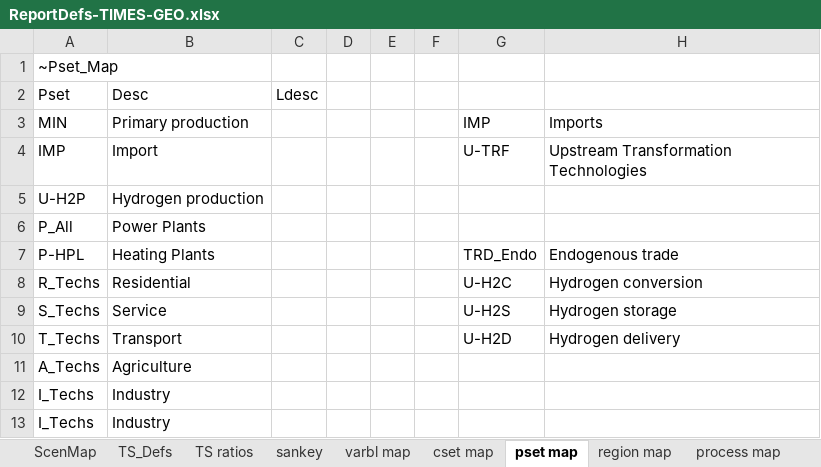
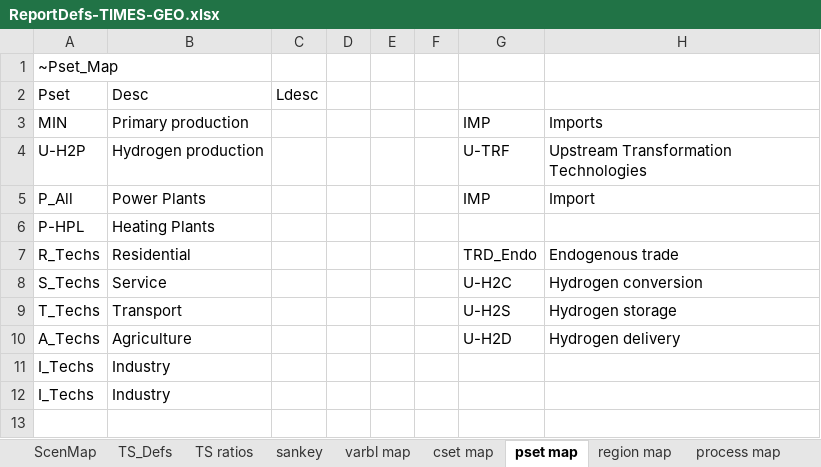
Before and after one commit to akanudia/TIMES-GEO, an Excel workbook: ReportDefs-TIMES-GEO.xlsx, sheet pset map, drawn as a sheet; values as stored, in another font and other column widths than the file's, no borders; removed rows and columns are numbered as before the commit, all else as after; the diff names each change by its address in the sheet, - before the commit and + after, or states it on an @@ line.

Commit message:
Update ReportDefs-TIMES-GEO.xlsx

```diff
--- a/ReportDefs-TIMES-GEO.xlsx (sheet pset map)
+++ b/ReportDefs-TIMES-GEO.xlsx (sheet pset map)
-row 4: IMP | Import |  |  |  |  | U-TRF | Upstream Transformation Technologies
-G4: (empty)
+G4: U-TRF
-H4: (empty)
+H4: Upstream Transformation Technologies
-G5: (empty)
+G5: IMP
-H5: (empty)
+H5: Import
-G6: TRD_Endo
+G6: (empty)
-H6: Endogenous trade
+H6: (empty)
-G7: U-H2C
+G7: TRD_Endo
-H7: Hydrogen conversion
+H7: Endogenous trade
-G8: U-H2S
+G8: U-H2C
-H8: Hydrogen storage
+H8: Hydrogen conversion
-G9: U-H2D
+G9: U-H2S
-H9: Hydrogen delivery
+H9: Hydrogen storage
-G10: (empty)
+G10: U-H2D
-H10: (empty)
+H10: Hydrogen delivery
```
Also changed, not shown: sheet sankey.
